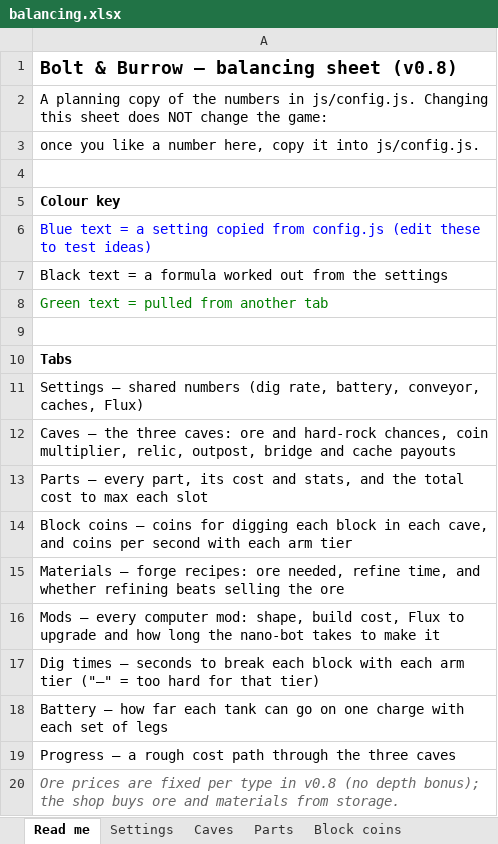
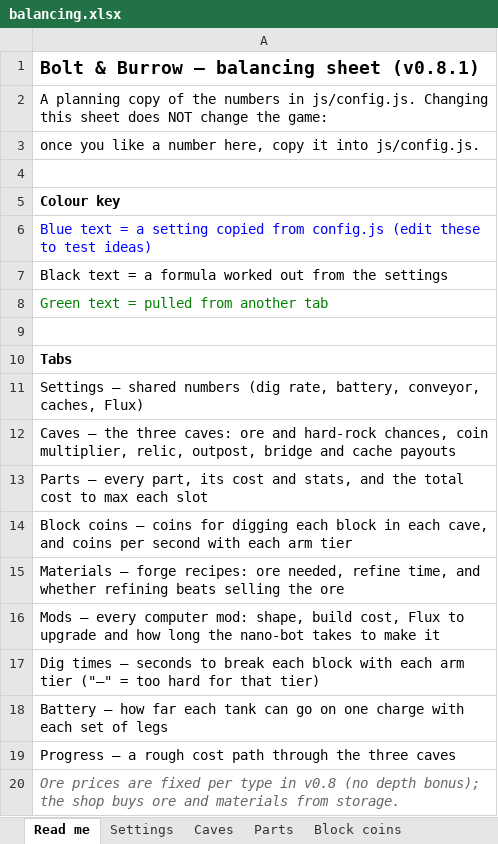
Before and after one commit to BradenLamont/bolt-and-burrow, an Excel workbook: docs/balancing.xlsx, sheet Read me, drawn as a sheet; values as stored, in another font and other column widths than the file's, no borders; the diff names each change by its address in the sheet, - before the commit and + after, or states it on an @@ line.

```diff
--- a/docs/balancing.xlsx (sheet Read me)
+++ b/docs/balancing.xlsx (sheet Read me)
-A1: Bolt & Burrow — balancing sheet (v0.8)
+A1: Bolt & Burrow — balancing sheet (v0.8.1)
```
Also changed, not shown: sheet Materials, sheet Mods, 9 other files.
